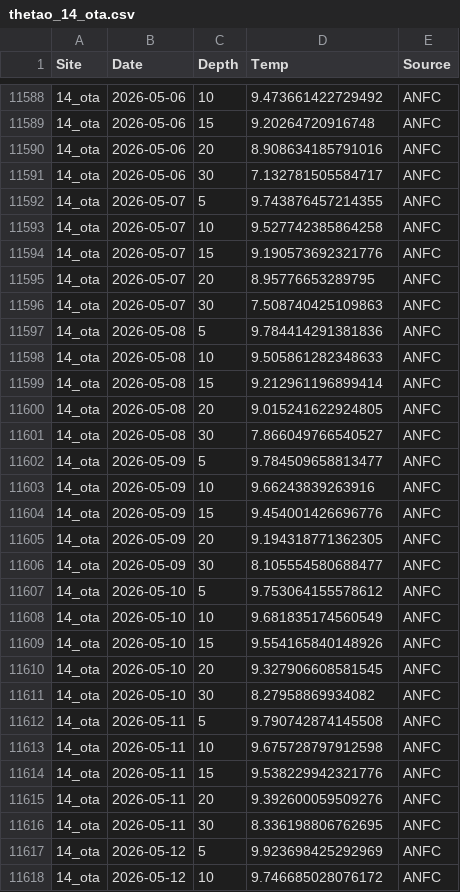
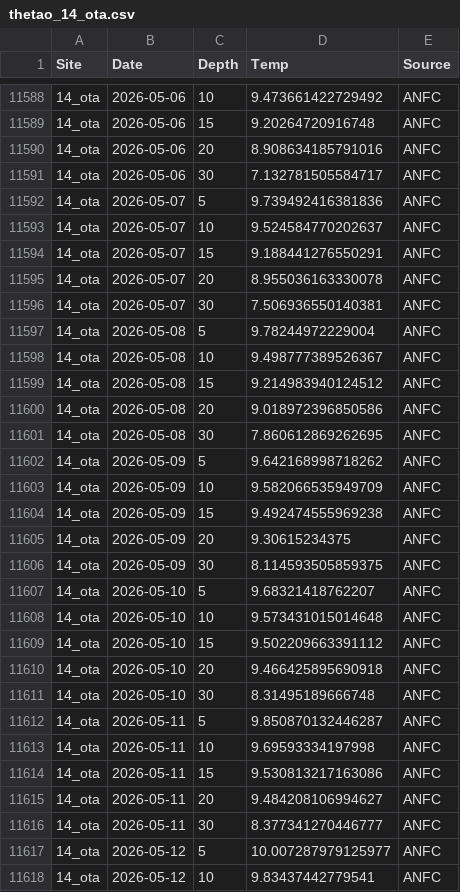
Before and after one commit to sharkbot952/demo, a CSV file: data/cmem/thetao/thetao_14_ota.csv, drawn as a sheet; only a part is shown, gaps mark what is left out; the diff covers the shown part only.

```diff
--- a/data/cmem/thetao/thetao_14_ota.csv
+++ b/data/cmem/thetao/thetao_14_ota.csv
@@ -11591,28 +11591,28 @@
 14_ota,2026-05-06,30,7.132781505584717,ANFC
-14_ota,2026-05-07,5,9.743876457214355,ANFC
-14_ota,2026-05-07,10,9.527742385864258,ANFC
-14_ota,2026-05-07,15,9.190573692321776,ANFC
-14_ota,2026-05-07,20,8.95776653289795,ANFC
-14_ota,2026-05-07,30,7.508740425109863,ANFC
-14_ota,2026-05-08,5,9.784414291381836,ANFC
-14_ota,2026-05-08,10,9.505861282348633,ANFC
-14_ota,2026-05-08,15,9.212961196899414,ANFC
-14_ota,2026-05-08,20,9.015241622924805,ANFC
-14_ota,2026-05-08,30,7.866049766540527,ANFC
-14_ota,2026-05-09,5,9.784509658813477,ANFC
-14_ota,2026-05-09,10,9.66243839263916,ANFC
-14_ota,2026-05-09,15,9.454001426696776,ANFC
-14_ota,2026-05-09,20,9.194318771362305,ANFC
-14_ota,2026-05-09,30,8.105554580688477,ANFC
-14_ota,2026-05-10,5,9.753064155578612,ANFC
-14_ota,2026-05-10,10,9.681835174560549,ANFC
-14_ota,2026-05-10,15,9.554165840148926,ANFC
-14_ota,2026-05-10,20,9.327906608581545,ANFC
-14_ota,2026-05-10,30,8.27958869934082,ANFC
-14_ota,2026-05-11,5,9.790742874145508,ANFC
-14_ota,2026-05-11,10,9.675728797912598,ANFC
-14_ota,2026-05-11,15,9.538229942321776,ANFC
-14_ota,2026-05-11,20,9.392600059509276,ANFC
-14_ota,2026-05-11,30,8.336198806762695,ANFC
-14_ota,2026-05-12,5,9.923698425292969,ANFC
-14_ota,2026-05-12,10,9.746685028076172,ANFC
+14_ota,2026-05-07,5,9.739492416381836,ANFC
+14_ota,2026-05-07,10,9.524584770202637,ANFC
+14_ota,2026-05-07,15,9.188441276550291,ANFC
+14_ota,2026-05-07,20,8.955036163330078,ANFC
+14_ota,2026-05-07,30,7.506936550140381,ANFC
+14_ota,2026-05-08,5,9.78244972229004,ANFC
+14_ota,2026-05-08,10,9.498777389526367,ANFC
+14_ota,2026-05-08,15,9.214983940124512,ANFC
+14_ota,2026-05-08,20,9.018972396850586,ANFC
+14_ota,2026-05-08,30,7.860612869262695,ANFC
+14_ota,2026-05-09,5,9.642168998718262,ANFC
+14_ota,2026-05-09,10,9.582066535949709,ANFC
+14_ota,2026-05-09,15,9.492474555969238,ANFC
+14_ota,2026-05-09,20,9.30615234375,ANFC
+14_ota,2026-05-09,30,8.114593505859375,ANFC
+14_ota,2026-05-10,5,9.68321418762207,ANFC
+14_ota,2026-05-10,10,9.573431015014648,ANFC
+14_ota,2026-05-10,15,9.502209663391112,ANFC
+14_ota,2026-05-10,20,9.466425895690918,ANFC
+14_ota,2026-05-10,30,8.31495189666748,ANFC
+14_ota,2026-05-11,5,9.850870132446287,ANFC
+14_ota,2026-05-11,10,9.69593334197998,ANFC
+14_ota,2026-05-11,15,9.530813217163086,ANFC
+14_ota,2026-05-11,20,9.484208106994627,ANFC
+14_ota,2026-05-11,30,8.377341270446777,ANFC
+14_ota,2026-05-12,5,10.007287979125977,ANFC
+14_ota,2026-05-12,10,9.83437442779541,ANFC
```
Also changed, not shown: 13 edited cells elsewhere in this file, data/cmem/chl/chl_13_isi.csv, data/cmem/chl/chl_16_tom.csv, 10 other files.
